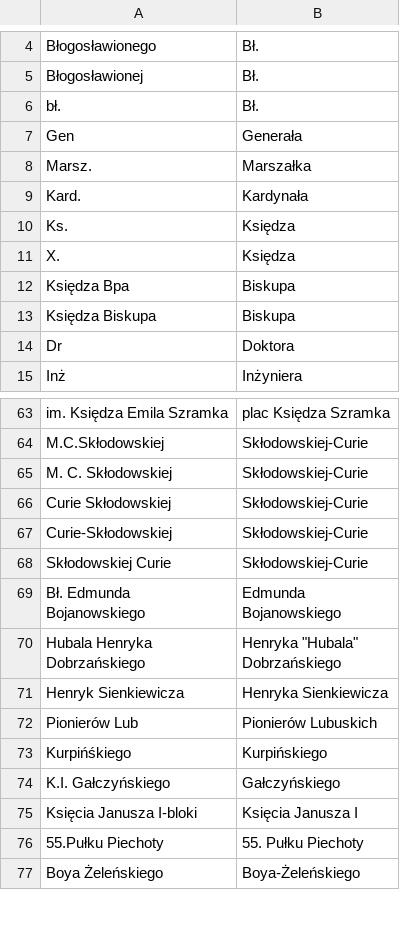
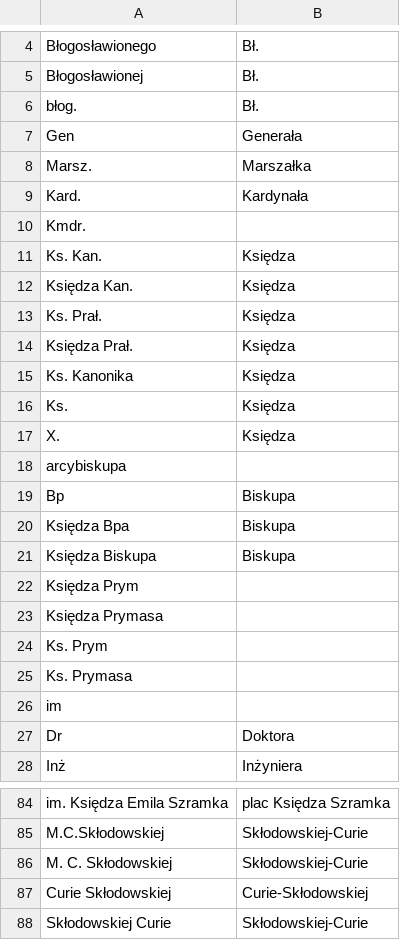
Before and after one commit to michalpazur/obwody-wyborcze, a CSV file: scripts/const/street_replacements.csv, drawn as a sheet; only a part is shown, gaps mark what is left out; the shorter side is filled out with more unchanged rows; the diff covers the shown part only.

```diff
--- a/scripts/const/street_replacements.csv
+++ b/scripts/const/street_replacements.csv
@@ -5,3 +5,3 @@ Błogosławionego;Bł.
 Błogosławionej;Bł.
-bł.;Bł.
+błog.;Bł.
 Gen;Generała
@@ -9,6 +9,19 @@ Marsz.;Marszałka
 Kard.;Kardynała
+Kmdr.;
+Ks. Kan.;Księdza
+Księdza Kan.;Księdza
+Ks. Prał.;Księdza
+Księdza Prał.;Księdza
+Ks. Kanonika;Księdza
 Ks.;Księdza
 X.;Księdza
+arcybiskupa;
+Bp;Biskupa
 Księdza Bpa;Biskupa
 Księdza Biskupa;Biskupa
+Księdza Prym;
+Księdza Prymasa;
+Ks. Prym;
+Ks. Prymasa;
+im;
 Dr;Doktora
@@ -65,4 +86,3 @@ M.C.Skłodowskiej;Skłodowskiej-Curie
 M. C. Skłodowskiej;Skłodowskiej-Curie
-Curie Skłodowskiej;Skłodowskiej-Curie
-Curie-Skłodowskiej;Skłodowskiej-Curie
+Curie Skłodowskiej;Curie-Skłodowskiej
 Skłodowskiej Curie;Skłodowskiej-Curie
```
Also changed, not shown: 25 added rows, 8 removed rows and 2 edited cells elsewhere in this file, scripts/const/names.csv, scripts/const/tokens_to_skip.csv, 8 other files.
